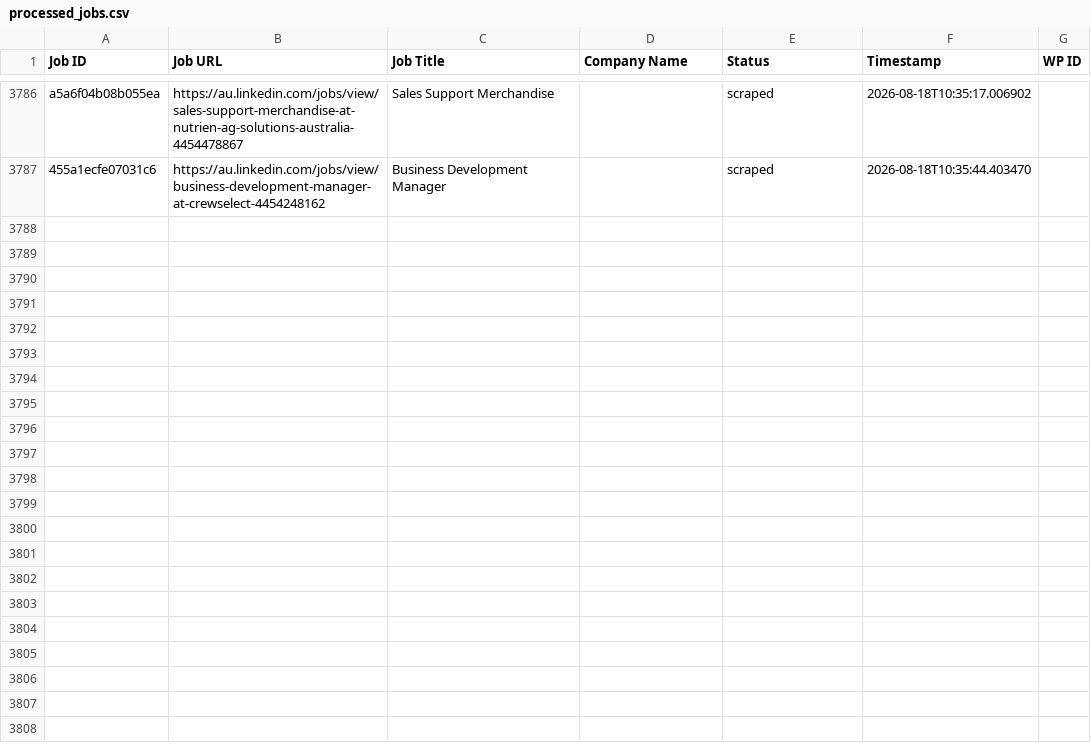
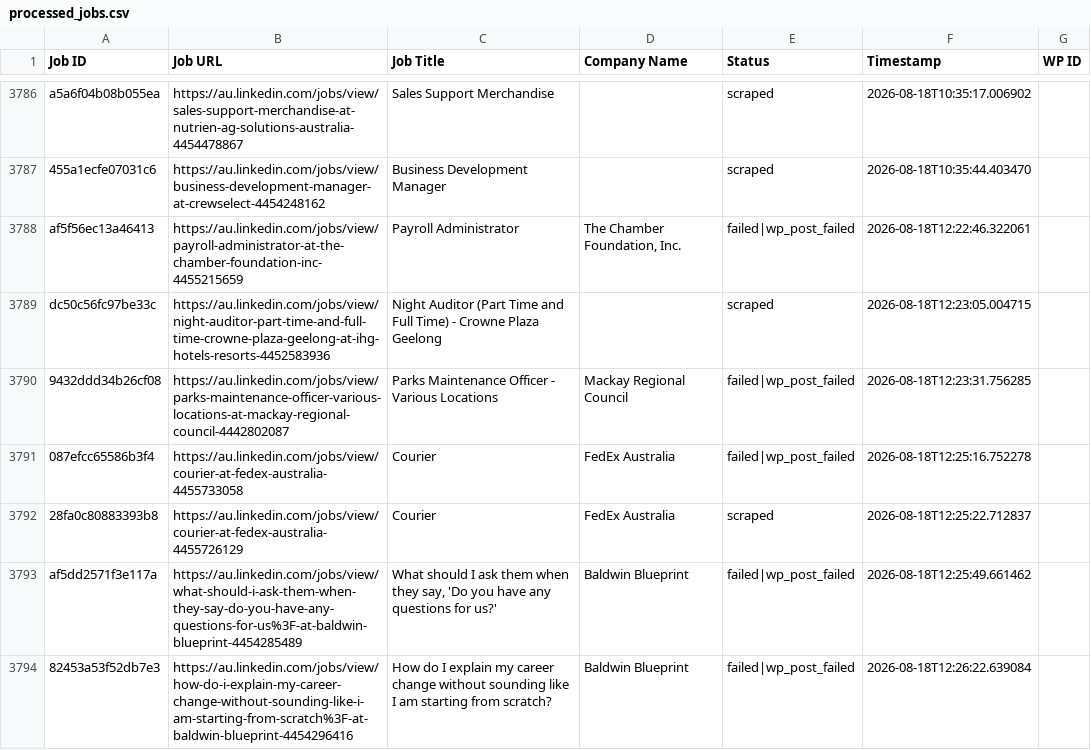
Before and after one commit to innovationinc2000/au, a CSV file: processed_jobs.csv, drawn as a sheet; only a part is shown, gaps mark what is left out; the diff covers the shown part only; the diff names each change by its address in the sheet, - before the commit and + after, or states it on an @@ line.

```diff
--- a/processed_jobs.csv
+++ b/processed_jobs.csv
+row 3788: af5f56ec13a46413 | https://au.linkedin.com/jobs/view/payroll-administrator-at-the-chamber-foundation-inc-4455215659 | Payroll Administrator | The Chamber Foundation, Inc. | failed|wp_post_failed | 2026-08-18T12:22:46.322061
+row 3789: dc50c56fc97be33c | https://au.linkedin.com/jobs/view/night-auditor-part-time-and-full-time-crowne-plaza-geelong-at-ihg-hotels-resorts-4452583936 | Night Auditor (Part Time and Full Time) - Crowne Plaza Geelong |  | scraped | 2026-08-18T12:23:05.004715
+row 3790: 9432ddd34b26cf08 | https://au.linkedin.com/jobs/view/parks-maintenance-officer-various-locations-at-mackay-regional-council-4442802087 | Parks Maintenance Officer - Various Locations | Mackay Regional Council | failed|wp_post_failed | 2026-08-18T12:23:31.756285
+row 3791: 087efcc65586b3f4 | https://au.linkedin.com/jobs/view/courier-at-fedex-australia-4455733058 | Courier | FedEx Australia | failed|wp_post_failed | 2026-08-18T12:25:16.752278
+row 3792: 28fa0c80883393b8 | https://au.linkedin.com/jobs/view/courier-at-fedex-australia-4455726129 | Courier | FedEx Australia | scraped | 2026-08-18T12:25:22.712837
+row 3793: af5dd2571f3e117a | https://au.linkedin.com/jobs/view/what-should-i-ask-them-when-they-say-do-you-have-any-questions-for-us%3F-at-baldwin-blueprint-4454285489 | What should I ask them when they say, 'Do you have any questions for us?' | Baldwin Blueprint | failed|wp_post_failed | 2026-08-18T12:25:49.661462
+row 3794: 82453a53f52db7e3 | https://au.linkedin.com/jobs/view/how-do-i-explain-my-career-change-without-sounding-like-i-am-starting-from-scratch%3F-at-baldwin-blueprint-4454296416 | How do I explain my career change without sounding like I am starting from scratch? | Baldwin Blueprint | failed|wp_post_failed | 2026-08-18T12:26:22.639084
```
Also changed, not shown: 20 added rows elsewhere in this file.
